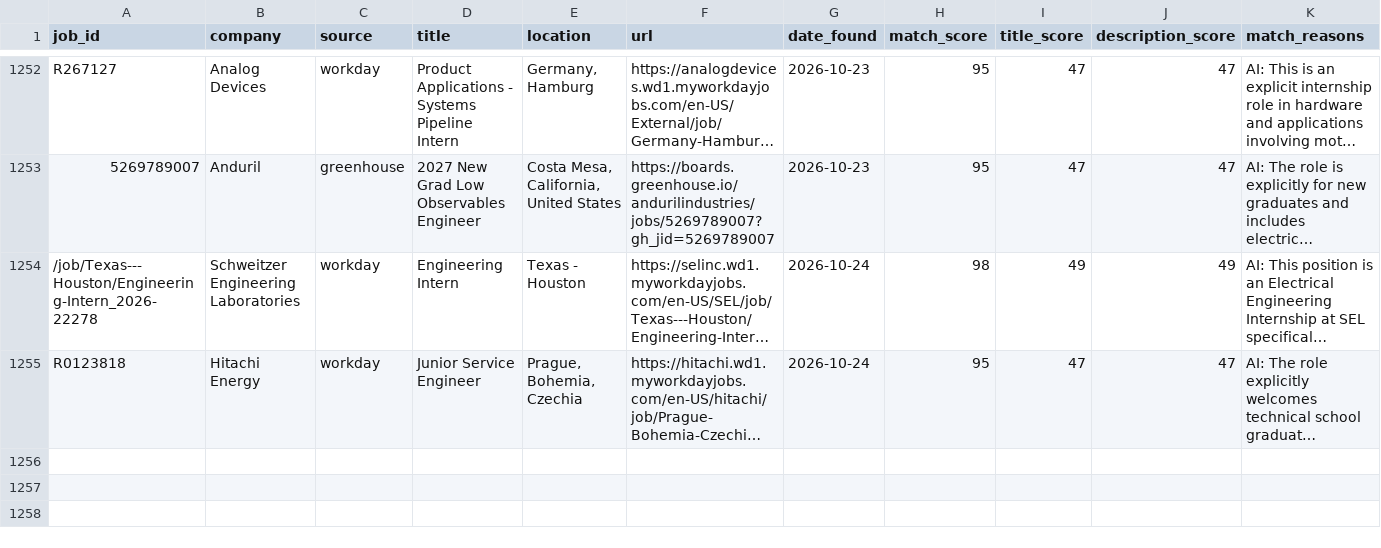
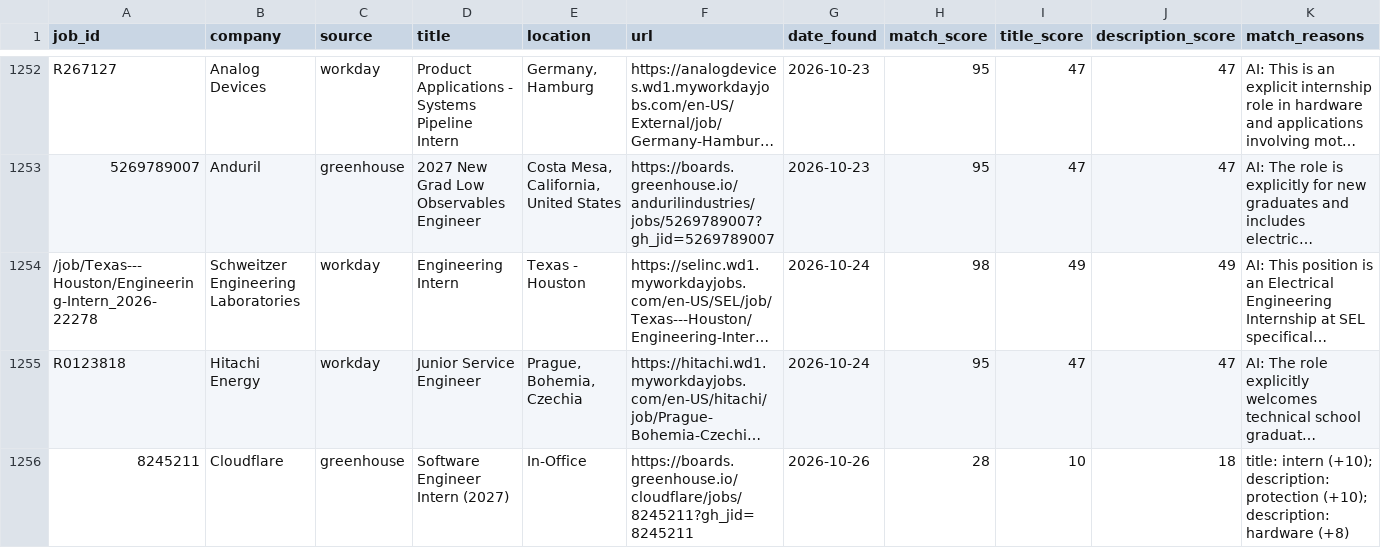
Before and after one commit to br-ndan/job-scraper, a CSV file: data/postings.csv, drawn as a sheet; only a part is shown, gaps mark what is left out; long unchanged cells end in …; the diff covers the shown part only; the diff names each change by its address in the sheet, - before the commit and + after, or states it on an @@ line.

```diff
--- a/data/postings.csv
+++ b/data/postings.csv
+row 1256: 8245211 | Cloudflare | greenhouse | Software Engineer Intern (2027) | In-Office | https://boards.greenhouse.io/cloudflare/jobs/8245211?gh_jid=8245211 | 2026-10-26 | 28 | 10 | 18 | title: intern (+10); description: protection (+10); description: hardware (+8)
```
Also changed, not shown: 1 added row elsewhere in this file.
